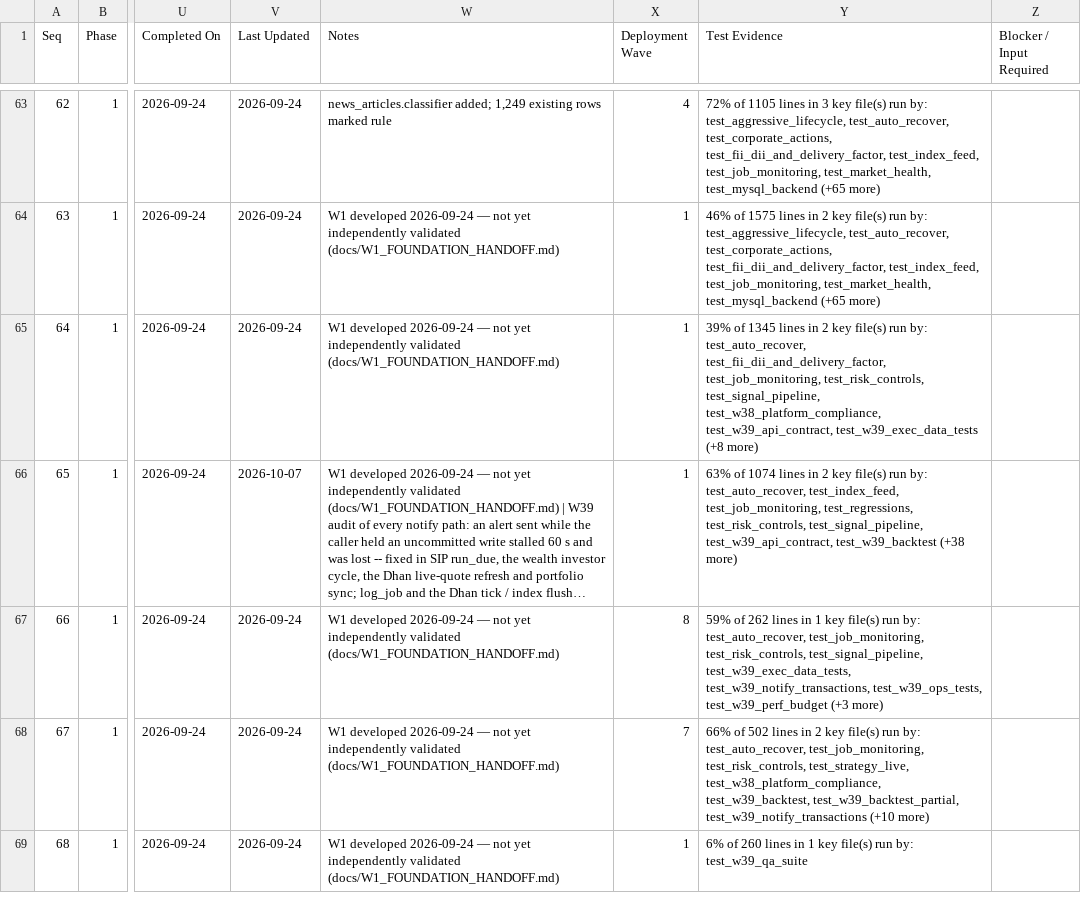
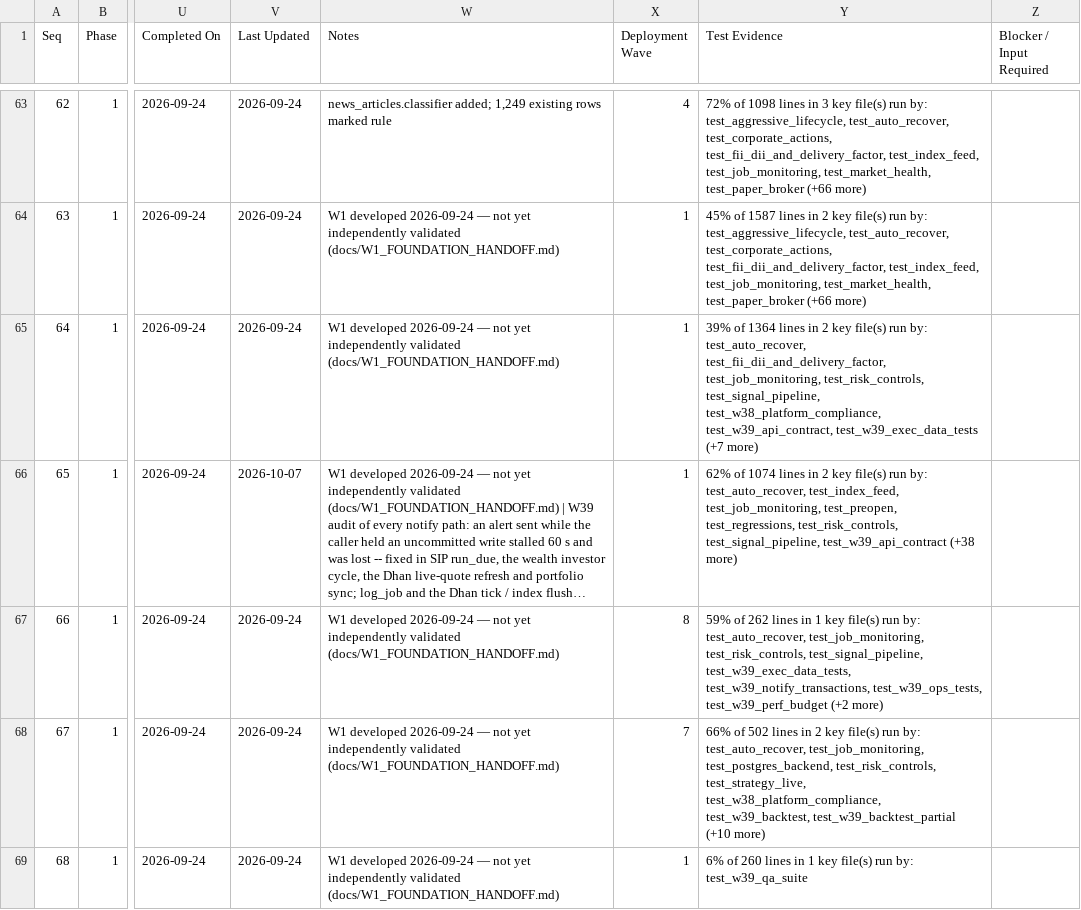
Before and after one commit to sanjaymorankar-debug/ATIP-DEV, a CSV file: docs/ATIP_MASTER_TRACKER.csv, drawn as a sheet; only a part is shown, gaps mark what is left out; long unchanged cells end in …; the diff covers the shown part only; the diff names each change by its address in the sheet, - before the commit and + after, or states it on an @@ line.

```diff
--- a/docs/ATIP_MASTER_TRACKER.csv
+++ b/docs/ATIP_MASTER_TRACKER.csv
-Y63 (Test Evidence): 72% of 1105 lines in 3 key file(s) run by: test_aggressive_lifecycle, test_auto_recover, test_corporate_actions, test_fii_dii_and_delivery_factor, test_index_feed, test_job_monitoring, test_market_health, test_mysql_backend (+65 more)
+Y63 (Test Evidence): 72% of 1098 lines in 3 key file(s) run by: test_aggressive_lifecycle, test_auto_recover, test_corporate_actions, test_fii_dii_and_delivery_factor, test_index_feed, test_job_monitoring, test_market_health, test_paper_broker (+66 more)
-Y64 (Test Evidence): 46% of 1575 lines in 2 key file(s) run by: test_aggressive_lifecycle, test_auto_recover, test_corporate_actions, test_fii_dii_and_delivery_factor, test_index_feed, test_job_monitoring, test_market_health, test_mysql_backend (+65 more)
+Y64 (Test Evidence): 45% of 1587 lines in 2 key file(s) run by: test_aggressive_lifecycle, test_auto_recover, test_corporate_actions, test_fii_dii_and_delivery_factor, test_index_feed, test_job_monitoring, test_market_health, test_paper_broker (+66 more)
-Y65 (Test Evidence): 39% of 1345 lines in 2 key file(s) run by: test_auto_recover, test_fii_dii_and_delivery_factor, test_job_monitoring, test_risk_controls, test_signal_pipeline, test_w38_platform_compliance, test_w39_api_contract, test_w39_exec_data_tests (+8 more)
+Y65 (Test Evidence): 39% of 1364 lines in 2 key file(s) run by: test_auto_recover, test_fii_dii_and_delivery_factor, test_job_monitoring, test_risk_controls, test_signal_pipeline, test_w38_platform_compliance, test_w39_api_contract, test_w39_exec_data_tests (+7 more)
-Y66 (Test Evidence): 63% of 1074 lines in 2 key file(s) run by: test_auto_recover, test_index_feed, test_job_monitoring, test_regressions, test_risk_controls, test_signal_pipeline, test_w39_api_contract, test_w39_backtest (+38 more)
+Y66 (Test Evidence): 62% of 1074 lines in 2 key file(s) run by: test_auto_recover, test_index_feed, test_job_monitoring, test_preopen, test_regressions, test_risk_controls, test_signal_pipeline, test_w39_api_contract (+38 more)
-Y67 (Test Evidence): …test_w39_ops_tests, test_w39_perf_budget (+3 more)
+Y67 (Test Evidence): …test_w39_ops_tests, test_w39_perf_budget (+2 more)
-Y68 (Test Evidence): …test_auto_recover, test_job_monitoring, test_risk_controls, test_strategy_live, test_w38_platform_compliance, test_w39_backtest, test_w39_backtest_partial, test_w39_notify_transactions (+10 more)
+Y68 (Test Evidence): …test_auto_recover, test_job_monitoring, test_postgres_backend, test_risk_controls, test_strategy_live, test_w38_platform_compliance, test_w39_backtest, test_w39_backtest_partial (+10 more)
```
Also changed, not shown: 137 edited cells elsewhere in this file, 1 other file.
